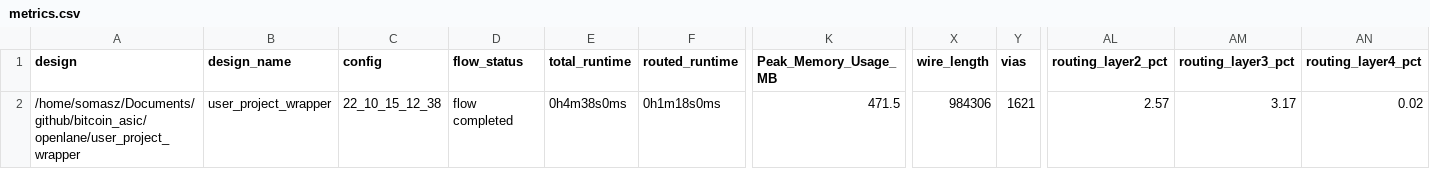
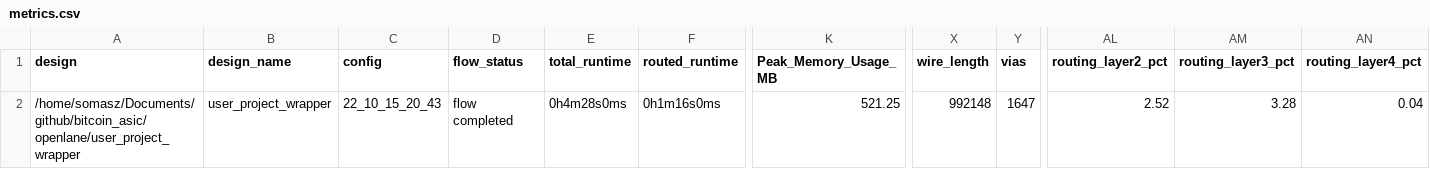
Before and after one commit to WebKingdom/bitcoin_asic, a CSV file: signoff/user_project_wrapper/metrics.csv, drawn as a sheet; only a part is shown, gaps mark what is left out; the diff names each change by its address in the sheet, - before the commit and + after, or states it on an @@ line.

Commit message:
Hardened wrapper

```diff
--- a/signoff/user_project_wrapper/metrics.csv
+++ b/signoff/user_project_wrapper/metrics.csv
-C2 (config): 22_10_15_12_38
+C2 (config): 22_10_15_20_43
-E2 (total_runtime): 0h4m38s0ms
+E2 (total_runtime): 0h4m28s0ms
-F2 (routed_runtime): 0h1m18s0ms
+F2 (routed_runtime): 0h1m16s0ms
-K2 (Peak_Memory_Usage_MB): 471.5
+K2 (Peak_Memory_Usage_MB): 521.25
-X2 (wire_length): 984306
+X2 (wire_length): 992148
-Y2 (vias): 1621
+Y2 (vias): 1647
-AL2 (routing_layer2_pct): 2.57
+AL2 (routing_layer2_pct): 2.52
-AM2 (routing_layer3_pct): 3.17
+AM2 (routing_layer3_pct): 3.28
-AN2 (routing_layer4_pct): 0.02
+AN2 (routing_layer4_pct): 0.04
```
Also changed, not shown: 9 other files.
